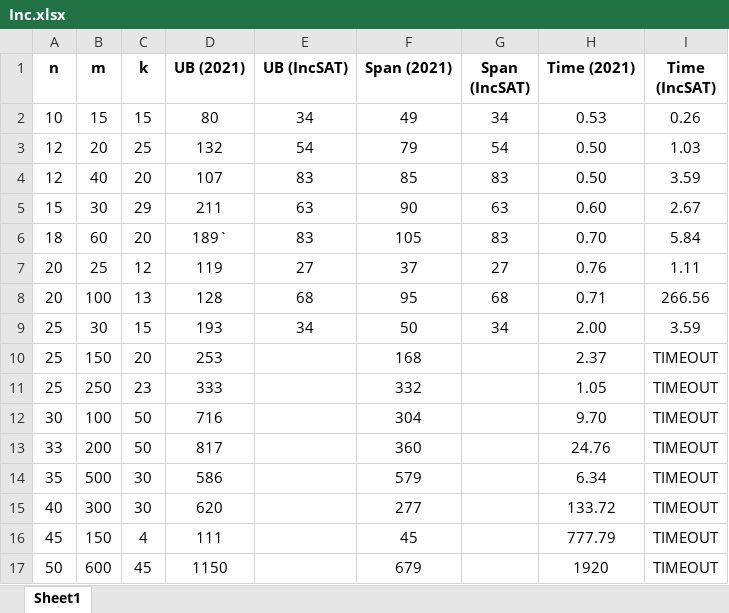
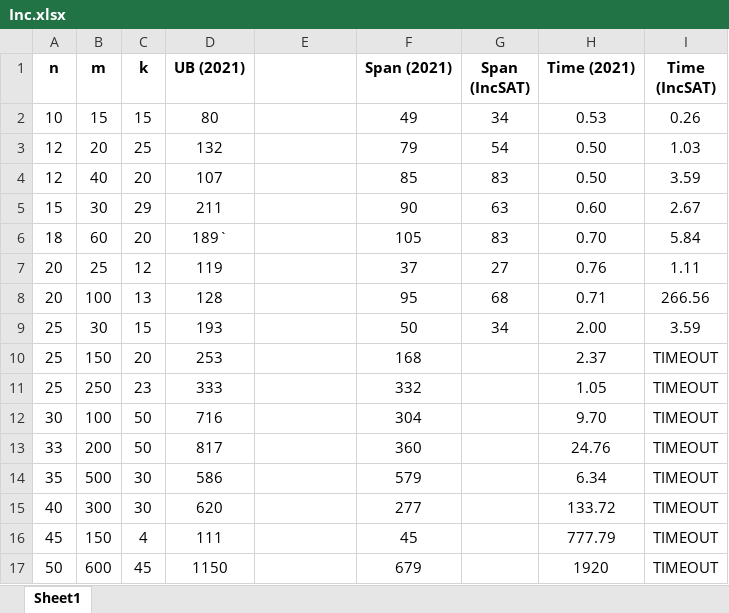
Before and after one commit to dolong226/K_SAFE_LABELING, an Excel workbook: Inc.xlsx, sheet Sheet1, drawn as a sheet; values as stored, in another font and other column widths than the file's, no borders; the diff names each change by its address in the sheet, - before the commit and + after, or states it on an @@ line.

```diff
--- a/Inc.xlsx (sheet Sheet1)
+++ b/Inc.xlsx (sheet Sheet1)
-E1: UB (IncSAT)
+E1: (empty)
-E2: 34
+E2: (empty)
-E3: 54
+E3: (empty)
-E4: 83
+E4: (empty)
-E5: 63
+E5: (empty)
-E6: 83
+E6: (empty)
-E7: 27
+E7: (empty)
-E8: 68
+E8: (empty)
-E9: 34
+E9: (empty)
```
Also changed, not shown: 5 other files.
